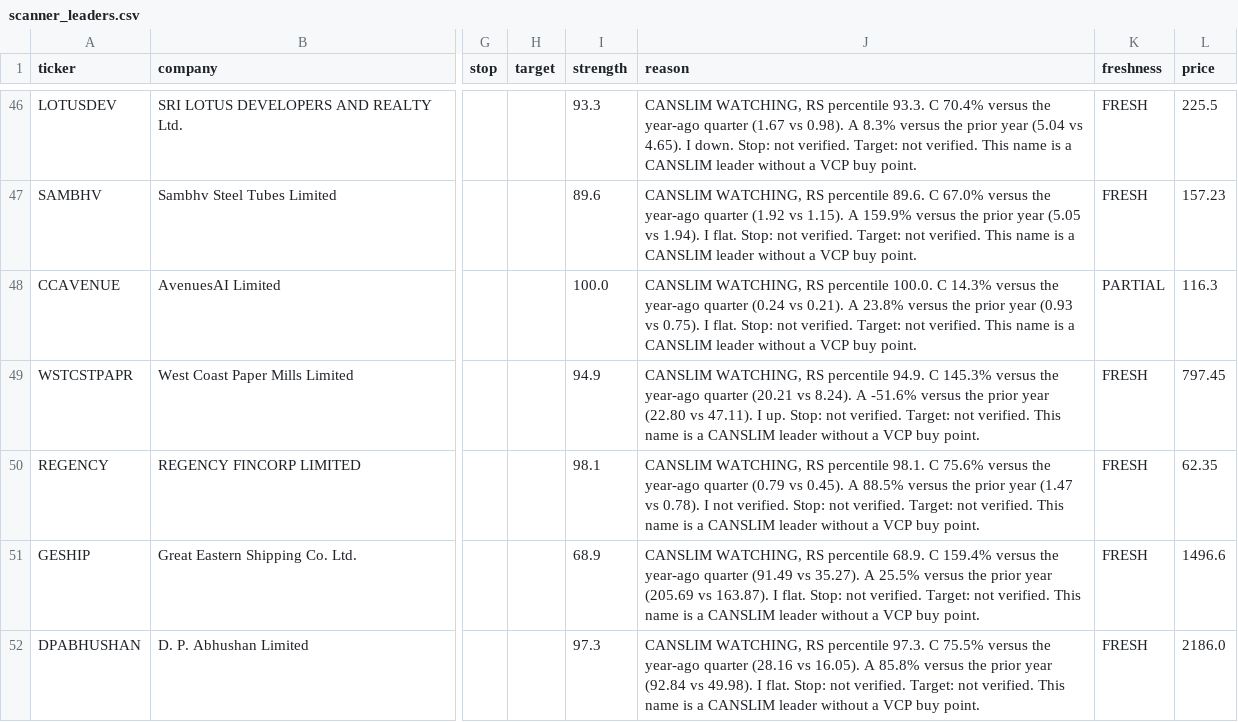
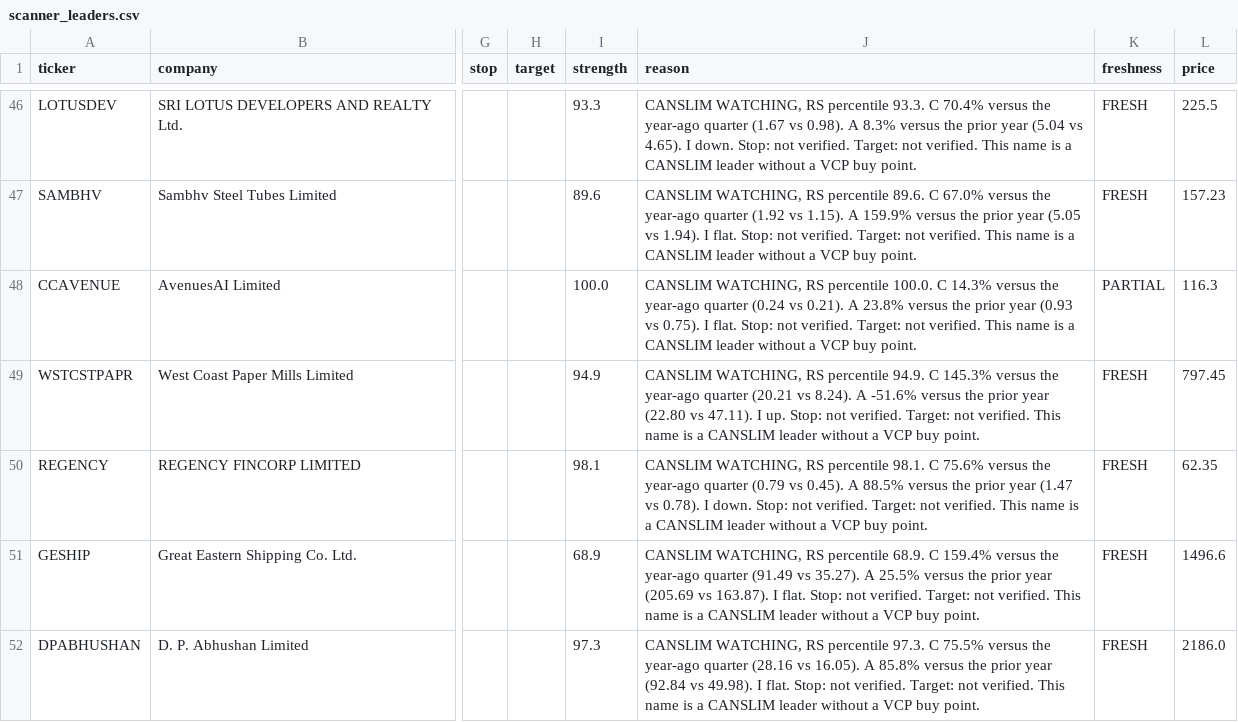
Before and after one commit to PatelNicknp/nicks-india-stock-desk, a CSV file: data/scanner_leaders.csv, drawn as a sheet; only a part is shown, gaps mark what is left out; the diff names each change by its address in the sheet, - before the commit and + after, or states it on an @@ line.

```diff
--- a/data/scanner_leaders.csv
+++ b/data/scanner_leaders.csv
-J50 (reason): …0.78). I not verified. Stop: not…
+J50 (reason): …0.78). I down. Stop: not…
```
Also changed, not shown: data/pullbacks.csv, data/scanner_canslim.csv, 25 other files.
